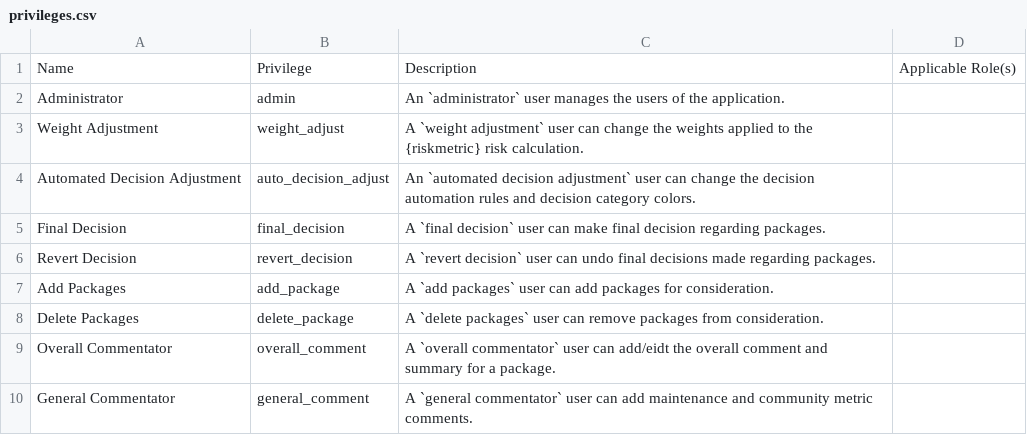
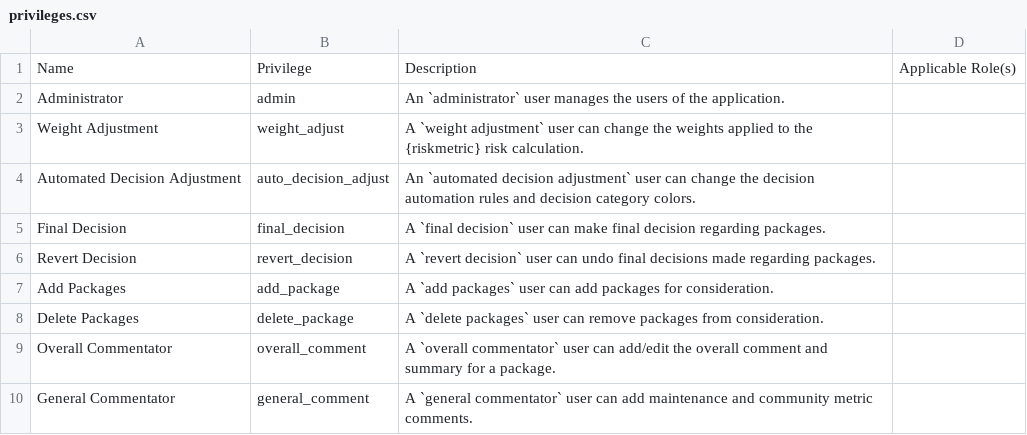
Before and after one commit to pharmaR/riskassessment, a CSV file: data-raw/privileges.csv, drawn as a sheet.

Commit message:
FIx typo in privileges table

```diff
--- a/data-raw/privileges.csv
+++ b/data-raw/privileges.csv
@@ -8,3 +8,3 @@ Add Packages,add_package,A `add packages` user can add packages for consideratio
 Delete Packages,delete_package,A `delete packages` user can remove packages from consideration.,
-Overall Commentator,overall_comment,A `overall commentator` user can add/eidt the overall comment and summary for a package.,
+Overall Commentator,overall_comment,A `overall commentator` user can add/edit the overall comment and summary for a package.,
 General Commentator,general_comment,A `general commentator` user can add maintenance and community metric comments.,
```
Also changed, not shown: 1 other file.
